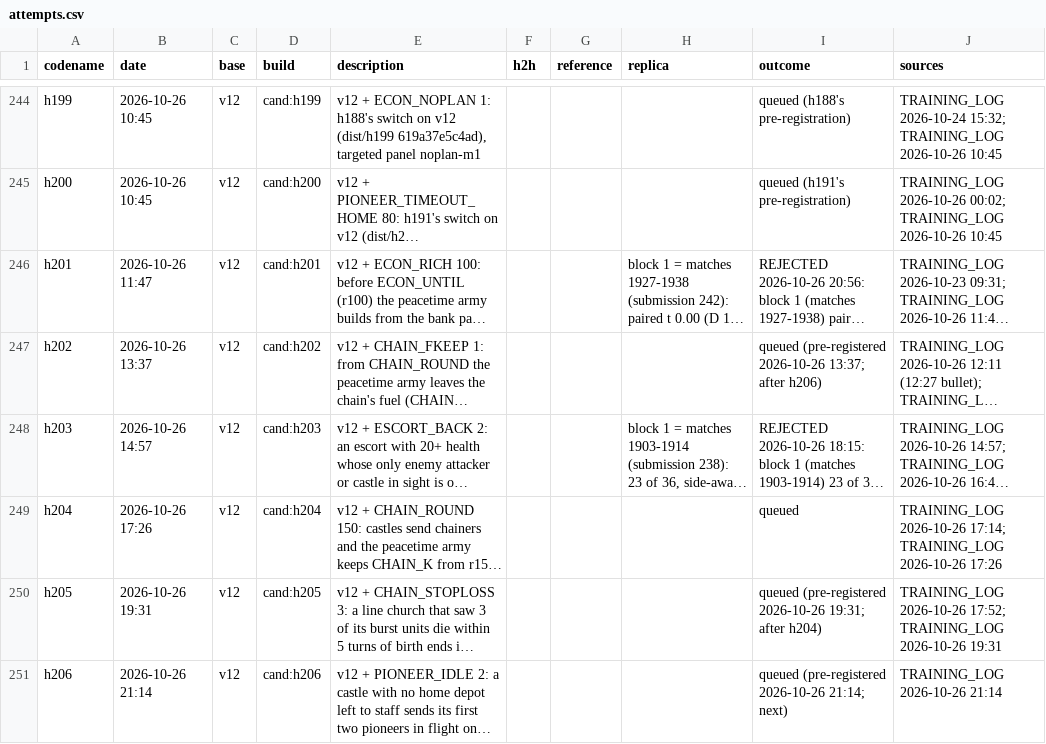
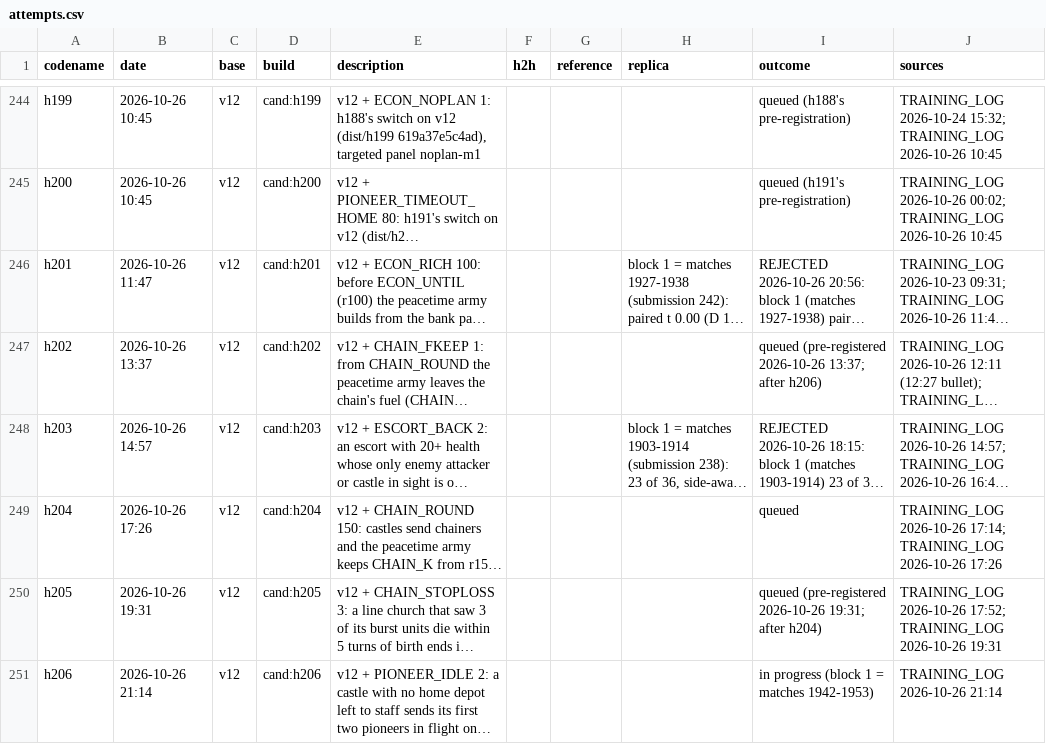
Before and after one commit to terryvanbelle/battlecode19-vibe, a CSV file: progress/attempts.csv, drawn as a sheet; only a part is shown, gaps mark what is left out; long unchanged cells end in …; the diff names each change by its address in the sheet, - before the commit and + after, or states it on an @@ line.

```diff
--- a/progress/attempts.csv
+++ b/progress/attempts.csv
-I251 (outcome): queued (pre-registered 2026-10-26 21:14; next)
+I251 (outcome): in progress (block 1 = matches 1942-1953)
```
Also changed, not shown: tools/progress/submissions.tsv, 2 other files.
